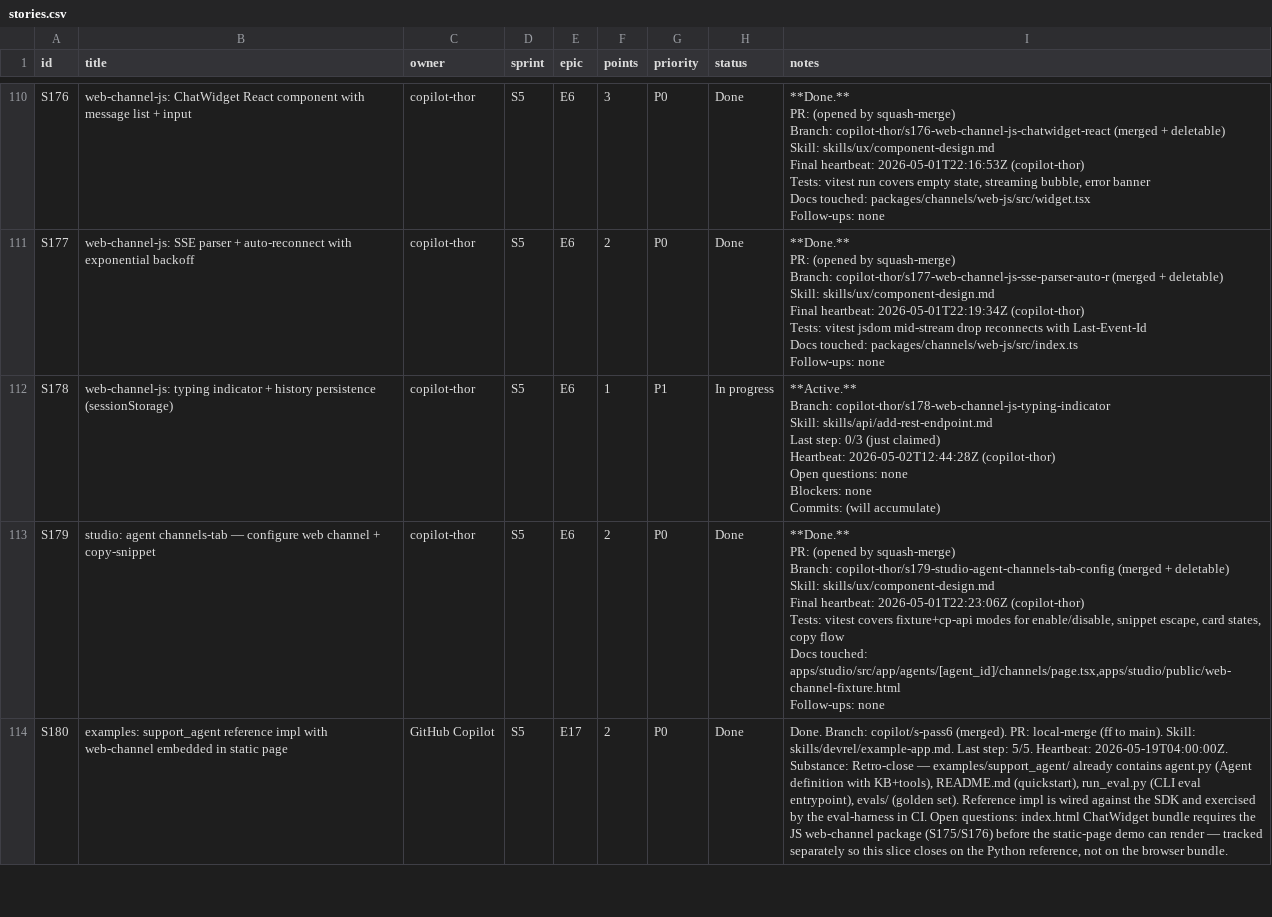
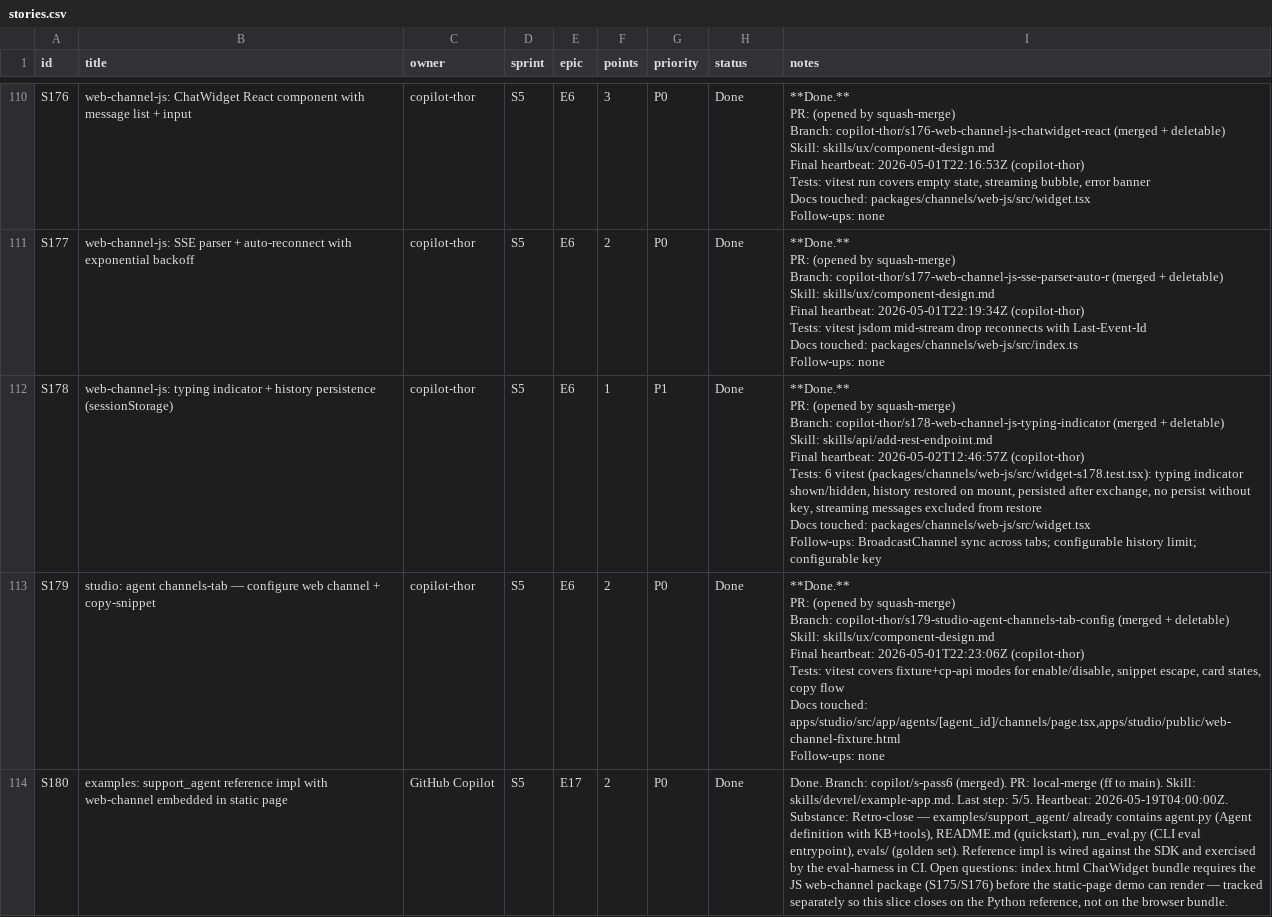
Before and after one commit to kwameasare/loop, a CSV file: loop_implementation/tracker/csv/stories.csv, drawn as a sheet; only a part is shown, gaps mark what is left out.

```diff
--- a/loop_implementation/tracker/csv/stories.csv
+++ b/loop_implementation/tracker/csv/stories.csv
@@ -272,10 +272,10 @@ Docs touched: packages/channels/web-js/src/index.ts
 Follow-ups: none"
-S178,web-channel-js: typing indicator + history persistence (sessionStorage),copilot-thor,S5,E6,1,P1,In progress,"**Active.**
-Branch: copilot-thor/s178-web-channel-js-typing-indicator
-Skill: skills/api/add-rest-endpoint.md
-Last step: 0/3 (just claimed)
-Heartbeat: 2026-05-02T12:44:28Z (copilot-thor)
-Open questions: none
-Blockers: none
-Commits: (will accumulate)"
+S178,web-channel-js: typing indicator + history persistence (sessionStorage),copilot-thor,S5,E6,1,P1,Done,"**Done.**
+PR: (opened by squash-merge)
+Branch: copilot-thor/s178-web-channel-js-typing-indicator (merged + deletable)
+Skill: skills/api/add-rest-endpoint.md
+Final heartbeat: 2026-05-02T12:46:57Z (copilot-thor)
+Tests: 6 vitest (packages/channels/web-js/src/widget-s178.test.tsx): typing indicator shown/hidden, history restored on mount, persisted after exchange, no persist without key, streaming messages excluded from restore
+Docs touched: packages/channels/web-js/src/widget.tsx
+Follow-ups: BroadcastChannel sync across tabs; configurable history limit; configurable key"
 S179,studio: agent channels-tab — configure web channel + copy-snippet,copilot-thor,S5,E6,2,P0,Done,"**Done.**
```
Also changed, not shown: loop_implementation/tracker/csv/epics.csv, loop_implementation/tracker/csv/roadmap.csv, 5 other files.
